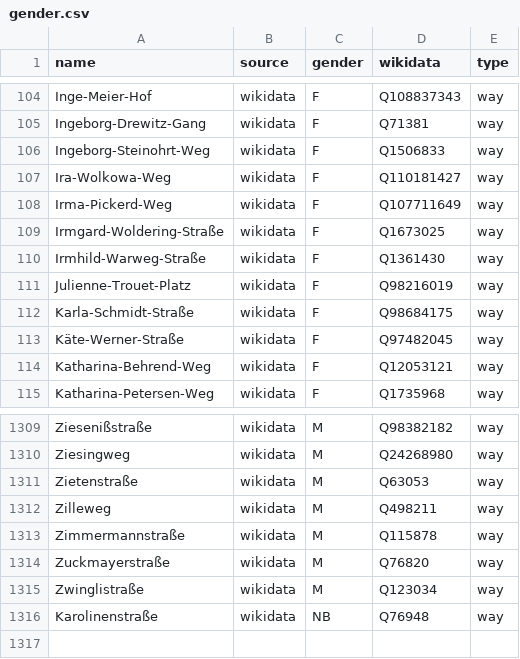
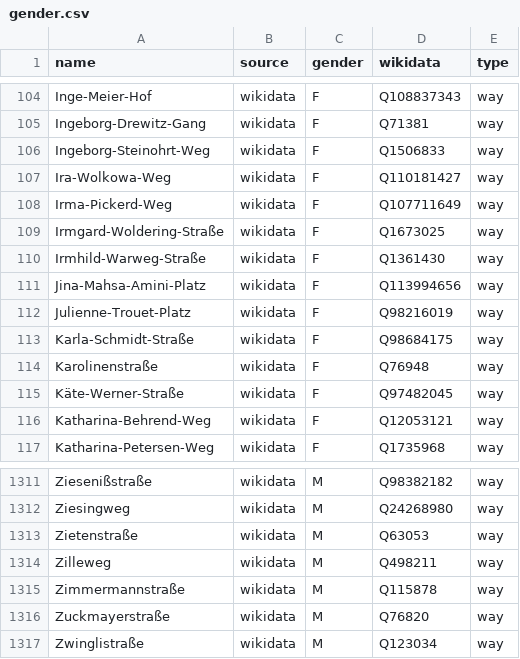
Before and after one commit to EqualStreetNames/equalstreetnames-hannover, a CSV file: data/gender.csv, drawn as a sheet; only a part is shown, gaps mark what is left out.

```diff
--- a/data/gender.csv
+++ b/data/gender.csv
@@ -110,4 +110,6 @@ Irmgard-Woldering-Straße,wikidata,F,Q1673025,way
 Irmhild-Warweg-Straße,wikidata,F,Q1361430,way
+Jina-Mahsa-Amini-Platz,wikidata,F,Q113994656,way
 Julienne-Trouet-Platz,wikidata,F,Q98216019,way
 Karla-Schmidt-Straße,wikidata,F,Q98684175,way
+Karolinenstraße,wikidata,F,Q76948,way
 Käte-Werner-Straße,wikidata,F,Q97482045,way
@@ -1315,2 +1317 @@ Zuckmayerstraße,wikidata,M,Q76820,way
 Zwinglistraße,wikidata,M,Q123034,way
-Karolinenstraße,wikidata,NB,Q76948,way
```
Also changed, not shown: data/other.csv, 3 other files.
